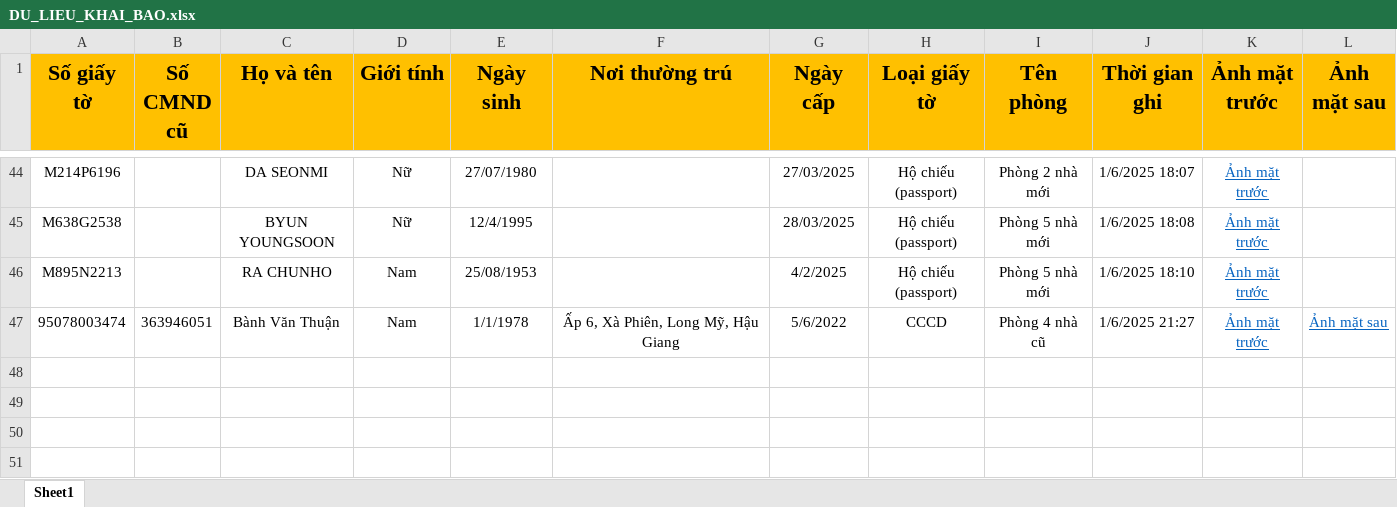
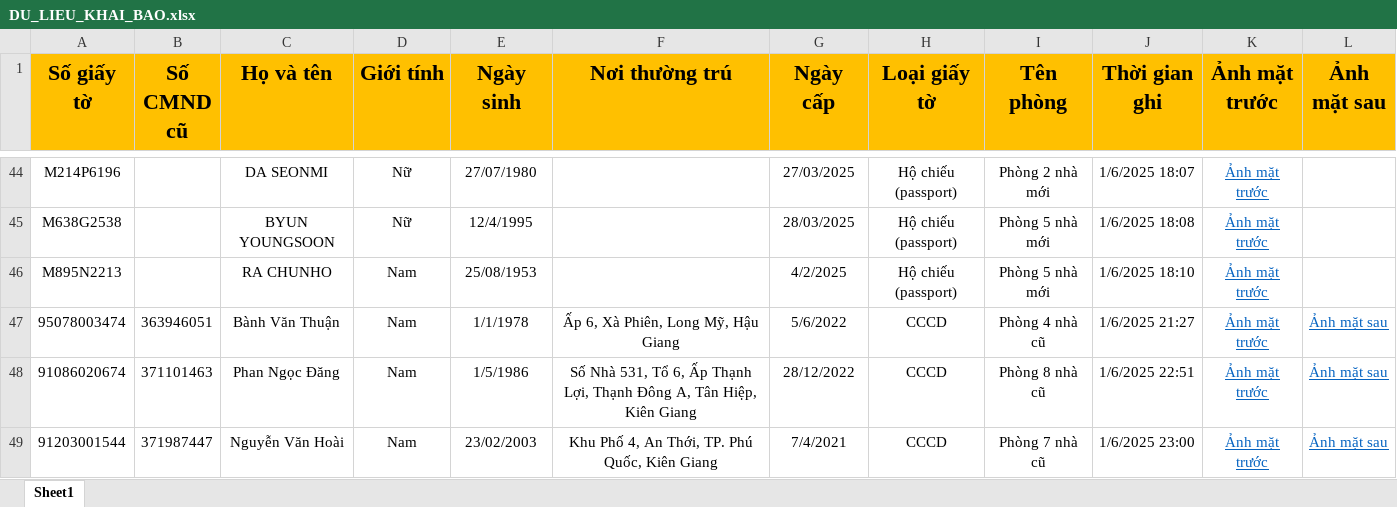
Before and after one commit to NguyenHoangHuyProcoderNew/QUAN_LY_NHA_NGHI, an Excel workbook: APP_KHAI_BAO_LUU_TRU/DU_LIEU_KHAI_BAO.xlsx, sheet Sheet1, drawn as a sheet; only a part is shown, gaps mark what is left out; values as stored, in another font and other column widths than the file's, no borders; the diff names each change by its address in the sheet, - before the commit and + after, or states it on an @@ line.

```diff
--- a/APP_KHAI_BAO_LUU_TRU/DU_LIEU_KHAI_BAO.xlsx (sheet Sheet1)
+++ b/APP_KHAI_BAO_LUU_TRU/DU_LIEU_KHAI_BAO.xlsx (sheet Sheet1)
+row 48: 91086020674 | 371101463 | Phan Ngọc Đăng | Nam | 1/5/1986 | Số Nhà 531, Tổ 6, Ấp Thạnh Lợi, Thạnh Đông A, Tân Hiệp, Kiên Giang | 28/12/2022 | CCCD | Phòng 8 nhà cũ | 1/6/2025 22:51 | Ảnh mặt trước | Ảnh mặt sau
+row 49: 91203001544 | 371987447 | Nguyễn Văn Hoài | Nam | 23/02/2003 | Khu Phố 4, An Thới, TP. Phú Quốc, Kiên Giang | 7/4/2021 | CCCD | Phòng 7 nhà cũ | 1/6/2025 23:00 | Ảnh mặt trước | Ảnh mặt sau
```
Also changed, not shown: 3 other files.
